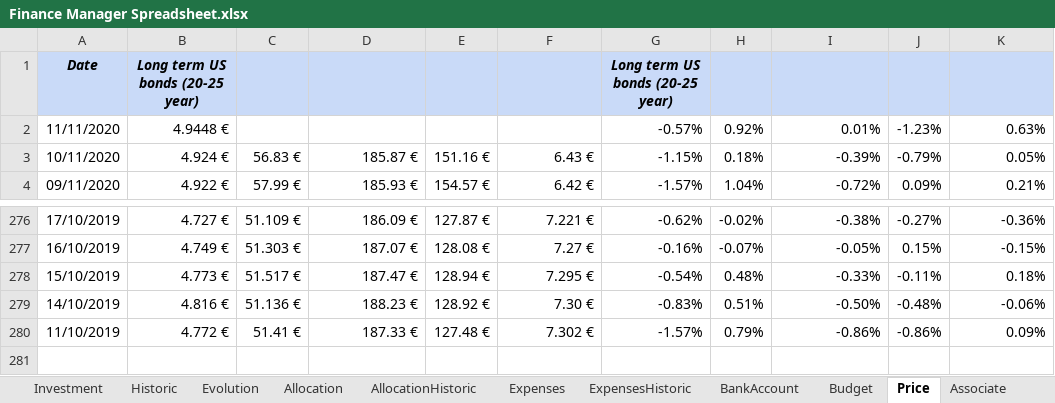
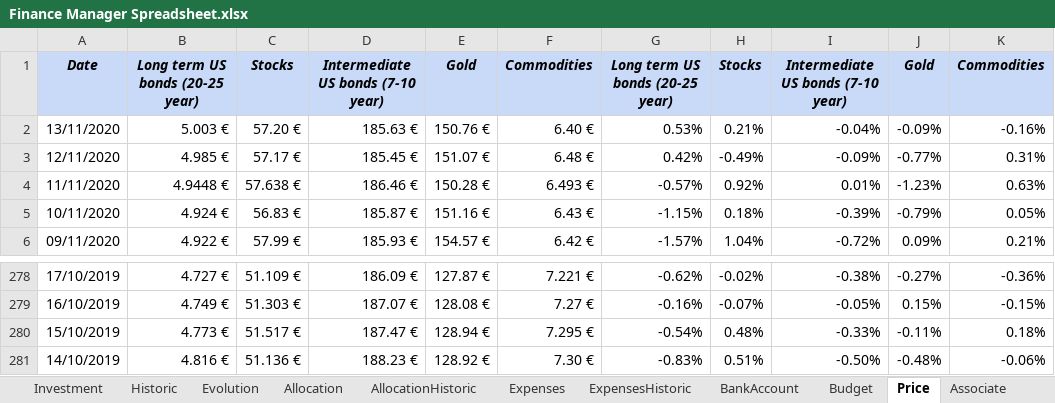
Before and after one commit to flodef/FiMs, an Excel workbook: Data/Finance Manager Spreadsheet.xlsx, sheet Price, drawn as a sheet; only a part is shown, gaps mark what is left out; values as stored, in another font and other column widths than the file's, no borders; charts and pictures and conditional formats not drawn; removed rows and columns are numbered as before the commit, all else as after; the diff names each change by its address in the sheet, - before the commit and + after, or states it on an @@ line.

```diff
--- a/Data/Finance Manager Spreadsheet.xlsx (sheet Price)
+++ b/Data/Finance Manager Spreadsheet.xlsx (sheet Price)
-C1: (empty)
+C1: Stocks
-D1: (empty)
+D1: Intermediate US bonds (7-10 year)
-E1: (empty)
+E1: Gold
-F1: (empty)
+F1: Commodities
-H1: (empty)
+H1: Stocks
-I1: (empty)
+I1: Intermediate US bonds (7-10 year)
-J1: (empty)
+J1: Gold
-K1: (empty)
+K1: Commodities
+row 2: 13/11/2020 | 5.003 € | 57.20 € | 185.63 € | 150.76 € | 6.40 € | 0.53% | 0.21% | -0.04% | -0.09% | -0.16%
+row 3: 12/11/2020 | 4.985 € | 57.17 € | 185.45 € | 151.07 € | 6.48 € | 0.42% | -0.49% | -0.09% | -0.77% | 0.31%
-C4: (empty)
+C4: 57.638 €
-D4: (empty)
+D4: 186.46 €
-E4: (empty)
+E4: 150.28 €
-F4: (empty)
+F4: 6.493 €
-row 280: 11/10/2019 | 4.772 € | 51.41 € | 187.33 € | 127.48 € | 7.302 € | -1.57% | 0.79% | -0.86% | -0.86% | 0.09%
```
Also changed, not shown: sheet Historic, sheet Investment, sheet Dashboard, sheet Evolution, sheet Allocation, sheet ExpensesHistoric, 1 more sheet, formulas that keep their value, hidden cells, 5 other files.
